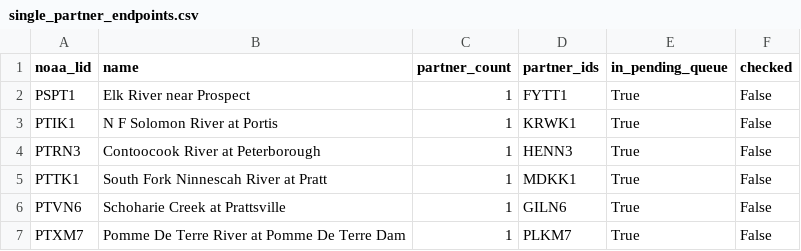
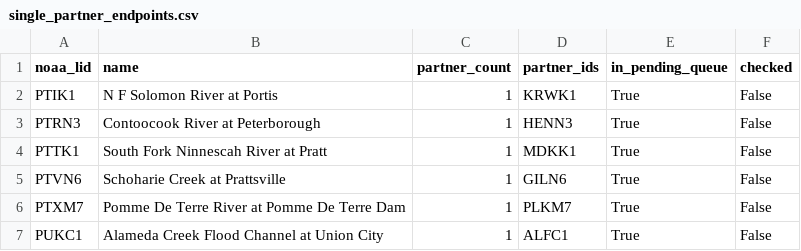
Before and after one commit to pbangiola/paddlersmap, a CSV file: data/network_audit/single_partner_endpoints.csv, drawn as a sheet; only a part is shown; the shorter side is filled out with more unchanged rows.

```diff
--- a/data/network_audit/single_partner_endpoints.csv
+++ b/data/network_audit/single_partner_endpoints.csv
@@ -1,3 +1,2 @@
 noaa_lid,name,partner_count,partner_ids,in_pending_queue,checked
-PSPT1,Elk River near Prospect,1,FYTT1,True,False
 PTIK1,N F Solomon River at Portis,1,KRWK1,True,False
```
Also changed, not shown: data/network_audit/unchecked_endpoints.csv, 3 other files.
